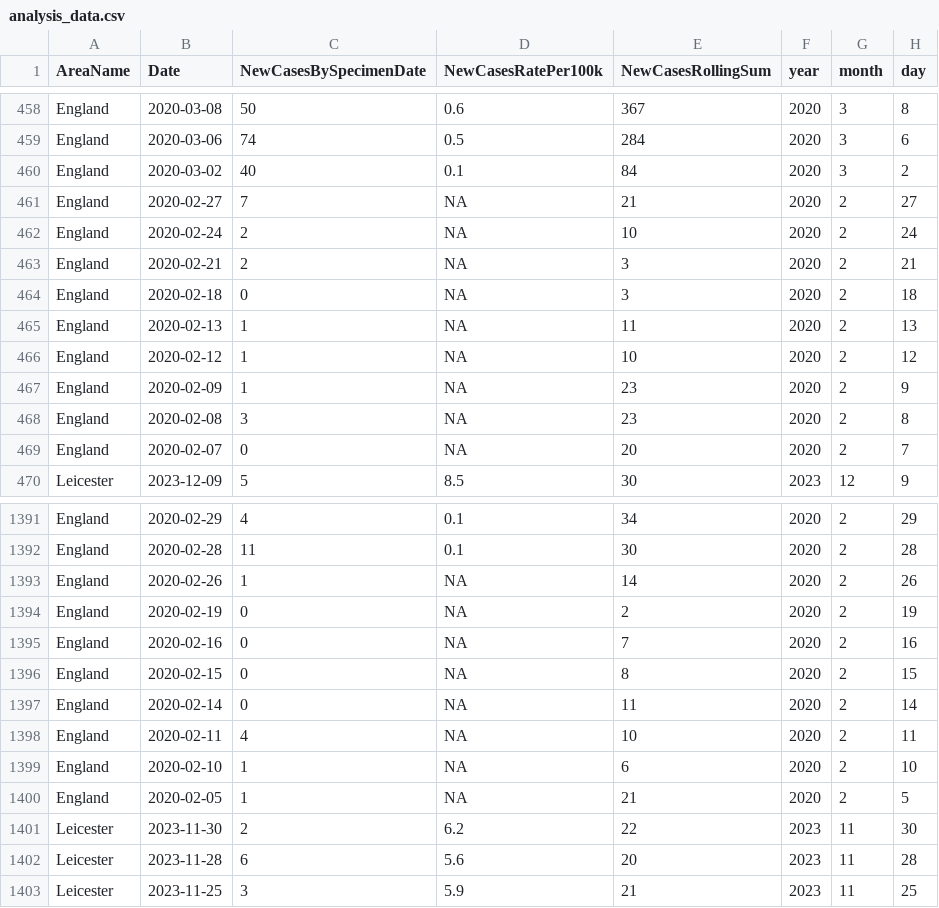
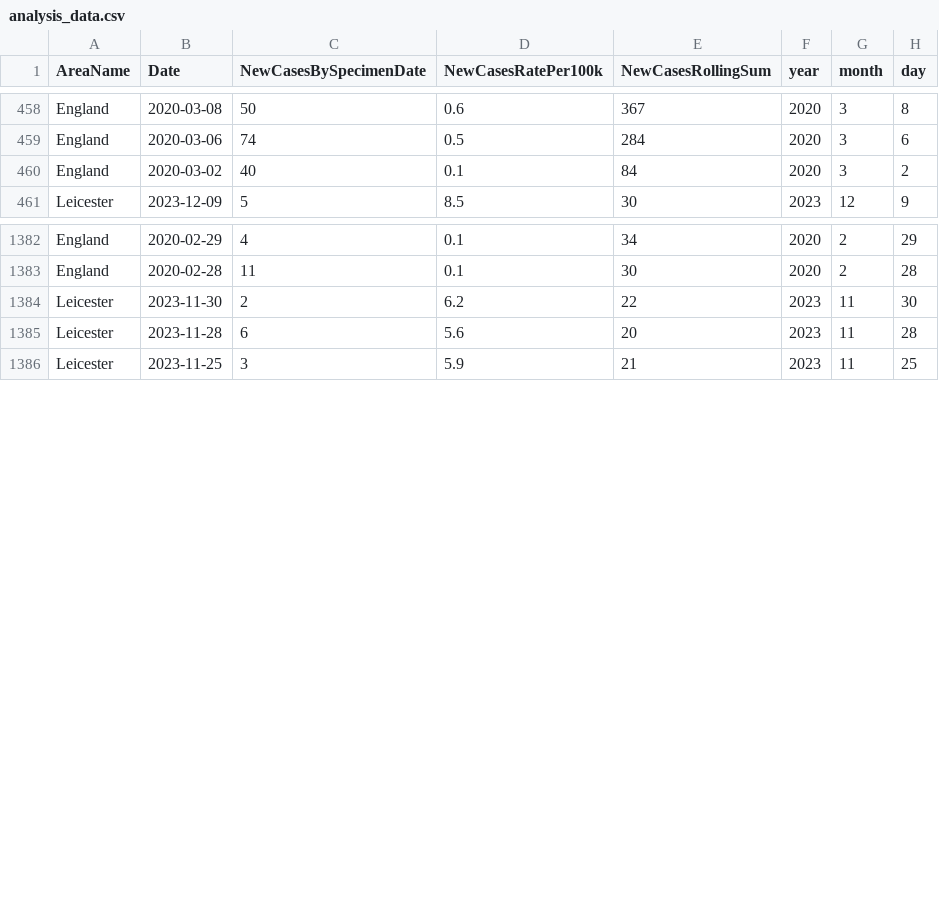
Before and after one commit to Yusuf365/Data-Analysis-Regression, a CSV file: data/analysis_data/analysis_data.csv, drawn as a sheet; only a part is shown, gaps mark what is left out; the diff covers the shown part only; the diff names each change by its address in the sheet, - before the commit and + after, or states it on an @@ line.

Commit message:
Clean Data

```diff
--- a/data/analysis_data/analysis_data.csv
+++ b/data/analysis_data/analysis_data.csv
-row 461: England | 2020-02-27 | 7 | NA | 21 | 2020 | 2 | 27
-row 462: England | 2020-02-24 | 2 | NA | 10 | 2020 | 2 | 24
-row 463: England | 2020-02-21 | 2 | NA | 3 | 2020 | 2 | 21
-row 464: England | 2020-02-18 | 0 | NA | 3 | 2020 | 2 | 18
-row 465: England | 2020-02-13 | 1 | NA | 11 | 2020 | 2 | 13
-row 466: England | 2020-02-12 | 1 | NA | 10 | 2020 | 2 | 12
-row 467: England | 2020-02-09 | 1 | NA | 23 | 2020 | 2 | 9
-row 468: England | 2020-02-08 | 3 | NA | 23 | 2020 | 2 | 8
-row 469: England | 2020-02-07 | 0 | NA | 20 | 2020 | 2 | 7
-row 1393: England | 2020-02-26 | 1 | NA | 14 | 2020 | 2 | 26
-row 1394: England | 2020-02-19 | 0 | NA | 2 | 2020 | 2 | 19
-row 1395: England | 2020-02-16 | 0 | NA | 7 | 2020 | 2 | 16
-row 1396: England | 2020-02-15 | 0 | NA | 8 | 2020 | 2 | 15
-row 1397: England | 2020-02-14 | 0 | NA | 11 | 2020 | 2 | 14
-row 1398: England | 2020-02-11 | 4 | NA | 10 | 2020 | 2 | 11
-row 1399: England | 2020-02-10 | 1 | NA | 6 | 2020 | 2 | 10
-row 1400: England | 2020-02-05 | 1 | NA | 21 | 2020 | 2 | 5
```
Also changed, not shown: 6 removed rows elsewhere in this file, 1 other file.
